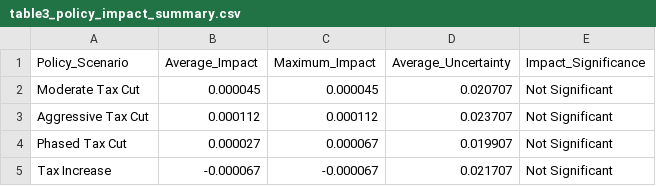
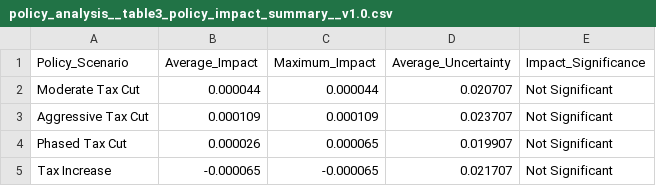
Before and after one commit to Rishad-007/A-Novel-VAT-Policy-Impact-Analysis-with-a-Hybrid-Machine-Learning-Approach, a CSV file: thesis_images/tables/policy_analysis__table3_policy_impact_summary__v1.0.csv (was exports/table3_policy_impact_summary.csv), drawn as a sheet.

```diff
--- a/exports/table3_policy_impact_summary.csv
+++ b/thesis_images/tables/policy_analysis__table3_policy_impact_summary__v1.0.csv
@@ -1,5 +1,5 @@
 Policy_Scenario,Average_Impact,Maximum_Impact,Average_Uncertainty,Impact_Significance
-Moderate Tax Cut,0.000045,0.000045,0.020707,Not Significant
-Aggressive Tax Cut,0.000112,0.000112,0.023707,Not Significant
-Phased Tax Cut,0.000027,0.000067,0.019907,Not Significant
-Tax Increase,-0.000067,-0.000067,0.021707,Not Significant
+Moderate Tax Cut,0.000044,0.000044,0.020707,Not Significant
+Aggressive Tax Cut,0.000109,0.000109,0.023707,Not Significant
+Phased Tax Cut,0.000026,0.000065,0.019907,Not Significant
+Tax Increase,-0.000065,-0.000065,0.021707,Not Significant
```
Also changed, not shown: thesis_images/tables/forecasting__hybrid_economic_forecasts__v1.0.csv, thesis_images/tables/forecasting__table4_economic_forecasts__v1.0.csv, 36 other files.
